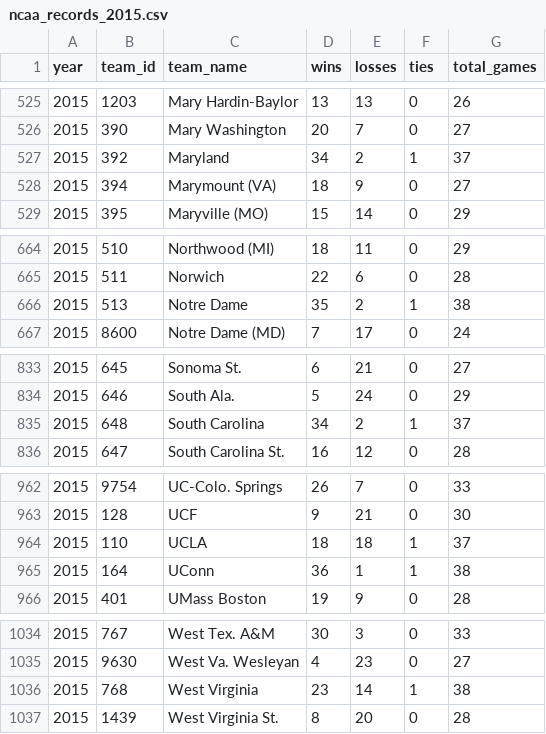
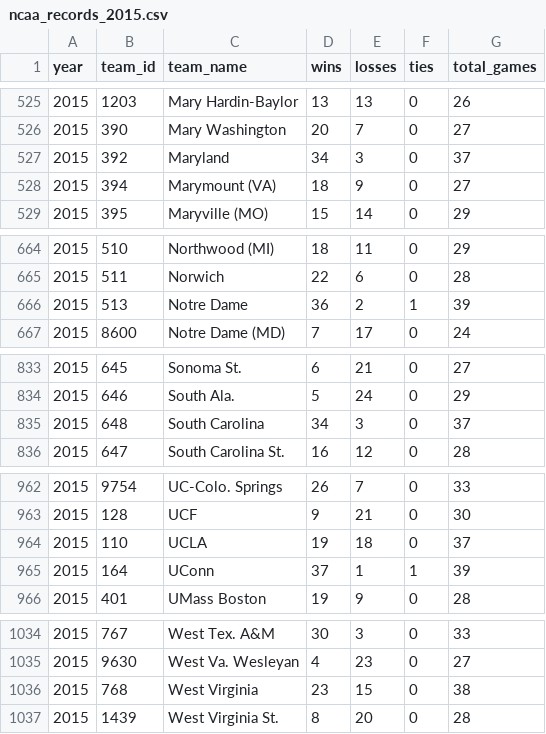
Before and after one commit to octonion/basketball, a CSV file: ncaa_women/csv/ncaa_records_2015.csv, drawn as a sheet; only a part is shown, gaps mark what is left out.

Commit message:
NCAA women's basketball for 2014-15.

```diff
--- a/ncaa_women/csv/ncaa_records_2015.csv
+++ b/ncaa_women/csv/ncaa_records_2015.csv
@@ -526,3 +526,3 @@ year,team_id,team_name,wins,losses,ties,total_games
 2015,390,Mary Washington,20,7,0,27
-2015,392,Maryland,34,2,1,37
+2015,392,Maryland,34,3,0,37
 2015,394,Marymount (VA),18,9,0,27
@@ -665,3 +665,3 @@ year,team_id,team_name,wins,losses,ties,total_games
 2015,511,Norwich,22,6,0,28
-2015,513,Notre Dame,35,2,1,38
+2015,513,Notre Dame,36,2,1,39
 2015,8600,Notre Dame (MD),7,17,0,24
@@ -834,3 +834,3 @@ year,team_id,team_name,wins,losses,ties,total_games
 2015,646,South Ala.,5,24,0,29
-2015,648,South Carolina,34,2,1,37
+2015,648,South Carolina,34,3,0,37
 2015,647,South Carolina St.,16,12,0,28
@@ -963,4 +963,4 @@ year,team_id,team_name,wins,losses,ties,total_games
 2015,128,UCF,9,21,0,30
-2015,110,UCLA,18,18,1,37
-2015,164,UConn,36,1,1,38
+2015,110,UCLA,19,18,0,37
+2015,164,UConn,37,1,1,39
 2015,401,UMass Boston,19,9,0,28
@@ -1035,3 +1035,3 @@ year,team_id,team_name,wins,losses,ties,total_games
 2015,9630,West Va. Wesleyan,4,23,0,27
-2015,768,West Virginia,23,14,1,38
+2015,768,West Virginia,23,15,0,38
 2015,1439,West Virginia St.,8,20,0,28
```
Also changed, not shown: 17 other files.
